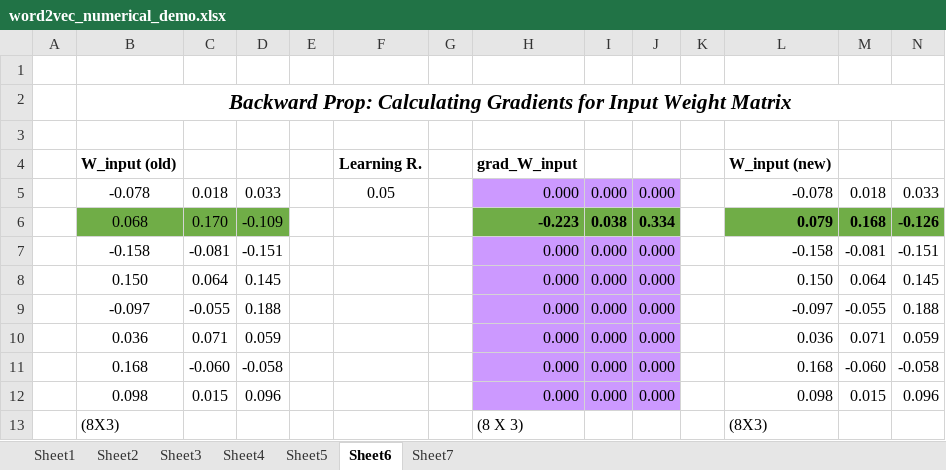
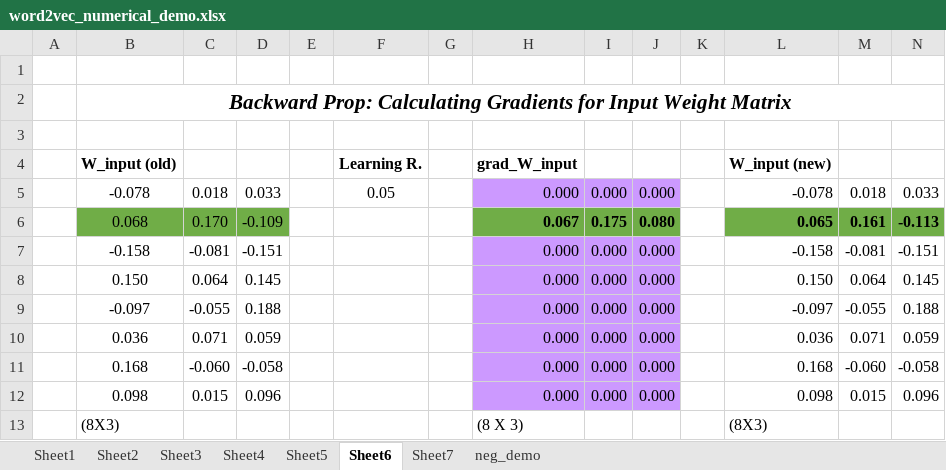
Before and after one commit to aegis4048/aegis4048.github.io-source, an Excel workbook: content/downloads/notebooks/word2vec_numerical_demo.xlsx, sheet Sheet6, drawn as a sheet; values as stored, in another font and other column widths than the file's, no borders; charts and pictures not drawn; the diff names each change by its address in the sheet, - before the commit and + after, or states it on an @@ line.

```diff
--- a/content/downloads/notebooks/word2vec_numerical_demo.xlsx (sheet Sheet6)
+++ b/content/downloads/notebooks/word2vec_numerical_demo.xlsx (sheet Sheet6)
+sheet tab: neg_demo
-H6: -0.223
+H6: 0.067
-I6: 0.038
+I6: 0.175
-J6: 0.334
+J6: 0.080
-L6: 0.079
+L6: 0.065
-M6: 0.168
+M6: 0.161
-N6: -0.126
+N6: -0.113
```
Also changed, not shown: sheet Sheet3, sheet Sheet4, sheet Sheet1, sheet Sheet5, sheet Sheet2, sheet Sheet7, formulas that keep their value, charts or pictures, 16 other files.
